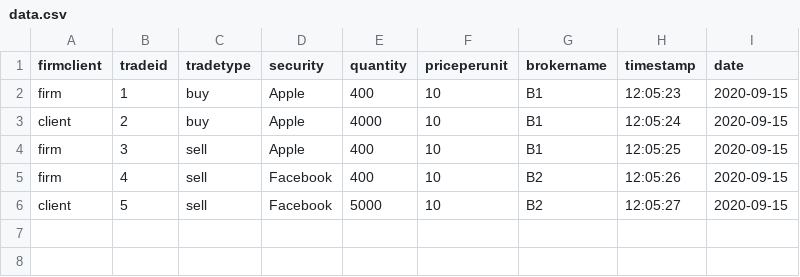
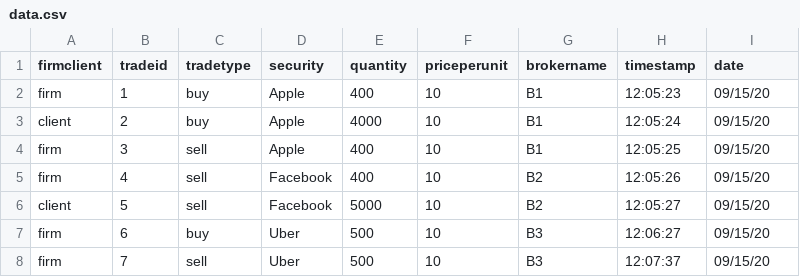
Before and after one commit to Pranav-Agarwal/ubs-capstone, a CSV file: data.csv, drawn as a sheet.

Commit message:
added wash trade detection

```diff
--- a/data.csv
+++ b/data.csv
@@ -1,6 +1,8 @@
 firmclient,tradeid,tradetype,security,quantity,priceperunit,brokername,timestamp,date
-firm,1,buy,Apple,400,10,B1,12:05:23,2020-09-15
-client,2,buy,Apple,4000,10,B1,12:05:24,2020-09-15
-firm,3,sell,Apple,400,10,B1,12:05:25,2020-09-15
-firm,4,sell,Facebook,400,10,B2,12:05:26,2020-09-15
-client,5,sell,Facebook,5000,10,B2,12:05:27,2020-09-15
+firm,1,buy,Apple,400,10,B1,12:05:23,09/15/20
+client,2,buy,Apple,4000,10,B1,12:05:24,09/15/20
+firm,3,sell,Apple,400,10,B1,12:05:25,09/15/20
+firm,4,sell,Facebook,400,10,B2,12:05:26,09/15/20
+client,5,sell,Facebook,5000,10,B2,12:05:27,09/15/20
+firm,6,buy,Uber,500,10,B3,12:06:27,09/15/20
+firm,7,sell,Uber,500,10,B3,12:07:37,09/15/20
```
Also changed, not shown: 1 other file.
